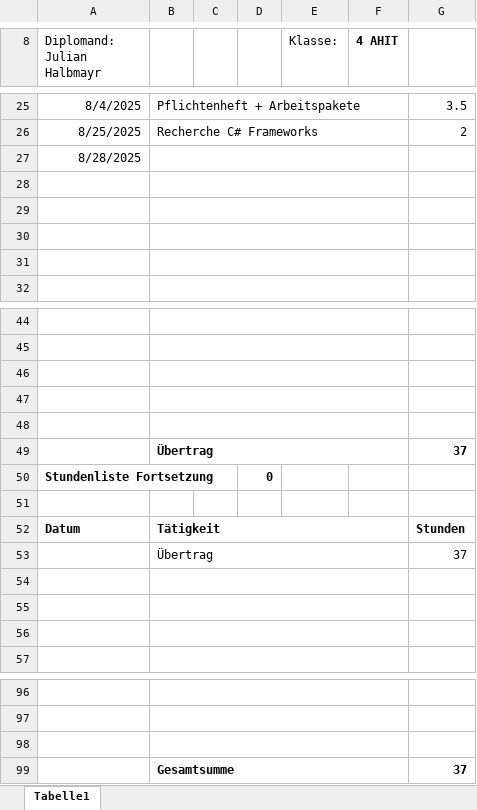
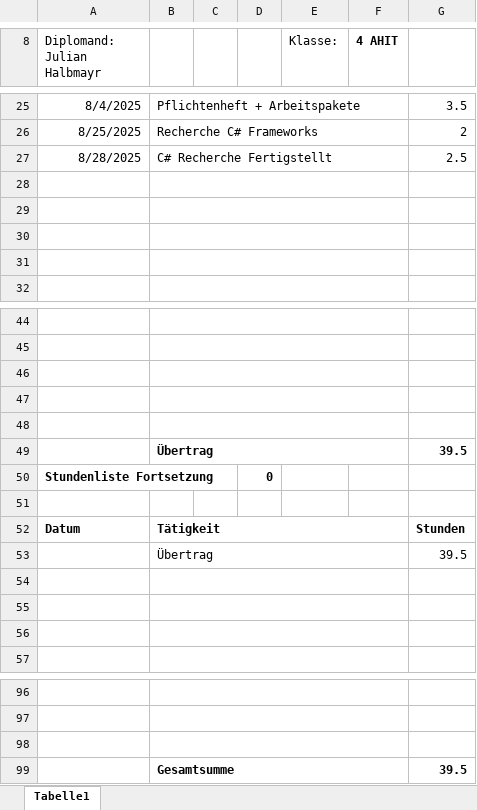
Before and after one commit to HalbmayrJulian/Digitales-Flugplatzmanagement, an Excel workbook: Stundenaufzeichnungen/Julian Halbmayr/DA_Stundenaufzeichnungen-JulianHalbmayr.xlsx, sheet Tabelle1, drawn as a sheet; only a part is shown, gaps mark what is left out; values as stored, in another font and other column widths than the file's, no borders; charts and pictures not drawn; the diff names each change by its address in the sheet, - before the commit and + after, or states it on an @@ line.

Commit message:
Stundenaufzeichnung

```diff
--- a/Stundenaufzeichnungen/Julian Halbmayr/DA_Stundenaufzeichnungen-JulianHalbmayr.xlsx (sheet Tabelle1)
+++ b/Stundenaufzeichnungen/Julian Halbmayr/DA_Stundenaufzeichnungen-JulianHalbmayr.xlsx (sheet Tabelle1)
-B27: (empty)
+B27: C# Recherche Fertigstellt
-G27: (empty)
+G27: 2.5
-G49: 37
+G49: 39.5
-G53: 37
+G53: 39.5
-G99: 37
+G99: 39.5
```
